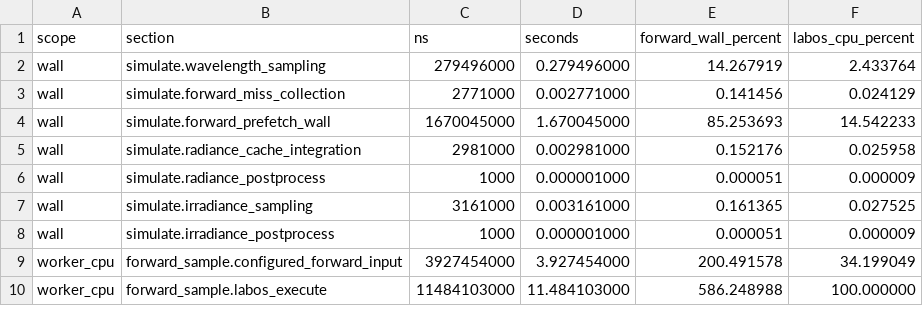
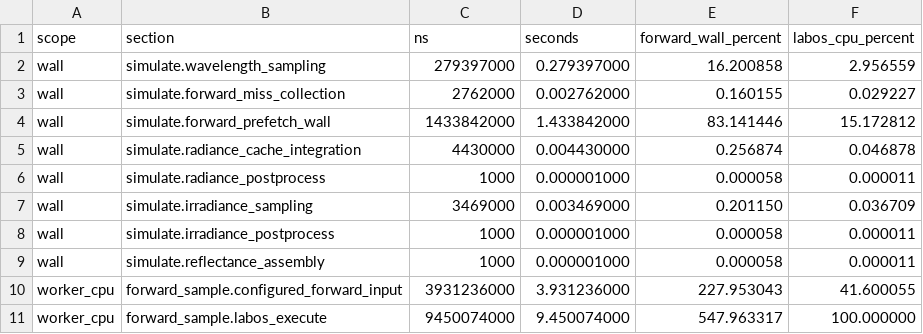
Before and after one commit to bout3fiddy/zdisamar, a CSV file: validation/outputs/performance/labos-bottleneck/sections.csv, drawn as a sheet; only a part is shown; the diff covers the shown part only.

```diff
--- a/validation/outputs/performance/labos-bottleneck/sections.csv
+++ b/validation/outputs/performance/labos-bottleneck/sections.csv
@@ -1,10 +1,11 @@
 scope,section,ns,seconds,forward_wall_percent,labos_cpu_percent
-wall,simulate.wavelength_sampling,279496000,0.279496000,14.267919,2.433764
-wall,simulate.forward_miss_collection,2771000,0.002771000,0.141456,0.024129
-wall,simulate.forward_prefetch_wall,1670045000,1.670045000,85.253693,14.542233
-wall,simulate.radiance_cache_integration,2981000,0.002981000,0.152176,0.025958
-wall,simulate.radiance_postprocess,1000,0.000001000,0.000051,0.000009
-wall,simulate.irradiance_sampling,3161000,0.003161000,0.161365,0.027525
-wall,simulate.irradiance_postprocess,1000,0.000001000,0.000051,0.000009
-worker_cpu,forward_sample.configured_forward_input,3927454000,3.927454000,200.491578,34.199049
-worker_cpu,forward_sample.labos_execute,11484103000,11.484103000,586.248988,100.000000
+wall,simulate.wavelength_sampling,279397000,0.279397000,16.200858,2.956559
+wall,simulate.forward_miss_collection,2762000,0.002762000,0.160155,0.029227
+wall,simulate.forward_prefetch_wall,1433842000,1.433842000,83.141446,15.172812
+wall,simulate.radiance_cache_integration,4430000,0.004430000,0.256874,0.046878
+wall,simulate.radiance_postprocess,1000,0.000001000,0.000058,0.000011
+wall,simulate.irradiance_sampling,3469000,0.003469000,0.201150,0.036709
+wall,simulate.irradiance_postprocess,1000,0.000001000,0.000058,0.000011
+wall,simulate.reflectance_assembly,1000,0.000001000,0.000058,0.000011
+worker_cpu,forward_sample.configured_forward_input,3931236000,3.931236000,227.953043,41.600055
+worker_cpu,forward_sample.labos_execute,9450074000,9.450074000,547.963317,100.000000
```
Also changed, not shown: 72 edited cells elsewhere in this file, research/performance/where-is-the-bottleneck/primitive-codegen/outputs/timings.csv, validation/outputs/performance/labos-bottleneck/counters.csv, 32 other files.
